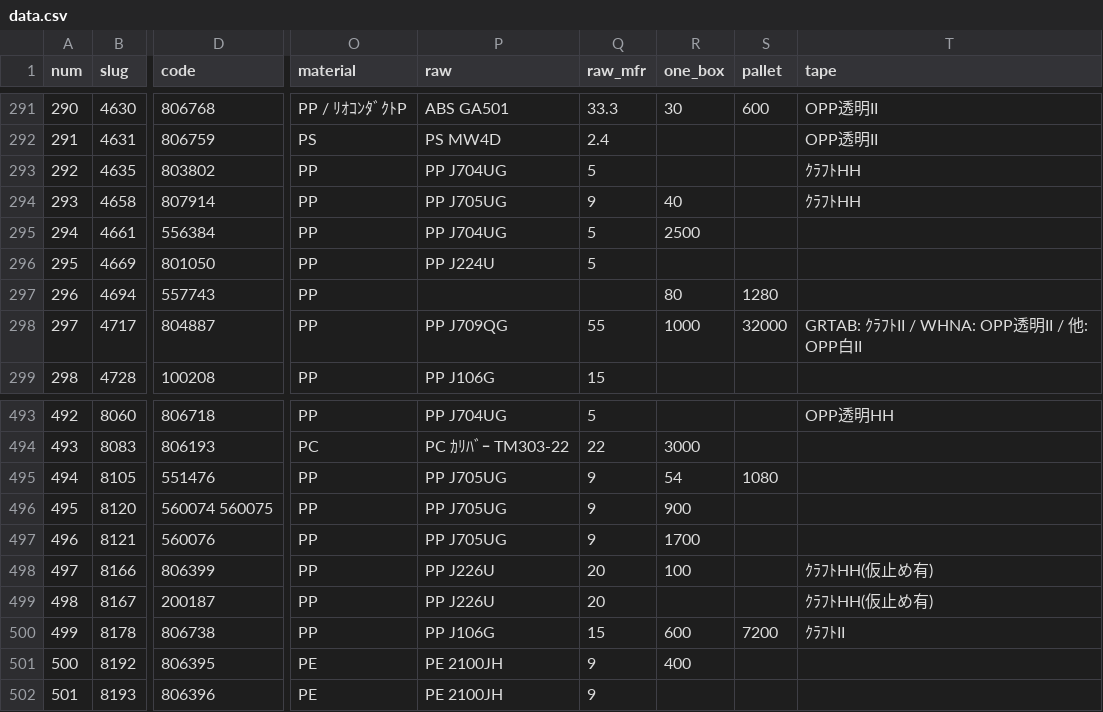
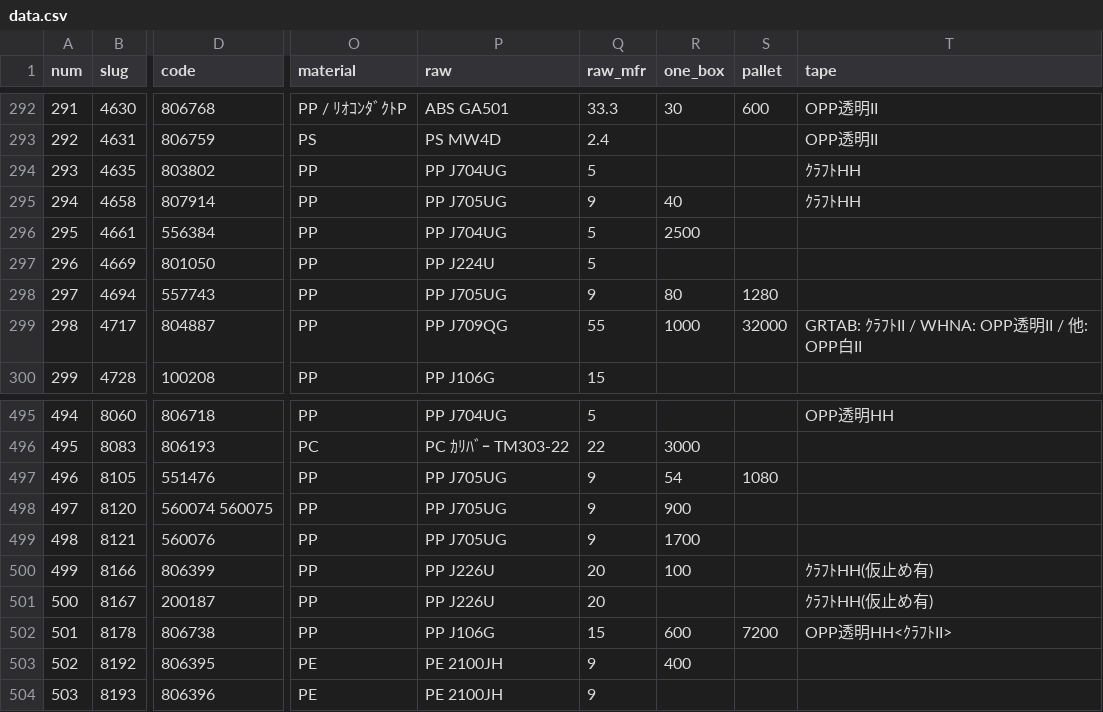
Before and after one commit to enchantnora/api, a CSV file: csv/data.csv, drawn as a sheet; only a part is shown, gaps mark what is left out; addresses are those after the commit; the diff covers the shown part only; the diff names each change by its address in the sheet, - before the commit and + after, or states it on an @@ line.

```diff
--- a/csv/data.csv
+++ b/csv/data.csv
@@ column A (num) renumbered between rows 95 and 630 @@
-P298 (raw): (empty)
+P298 (raw): PP J705UG
-Q298 (raw_mfr): (empty)
+Q298 (raw_mfr): 9
-T502 (tape): ｸﾗﾌﾄII
+T502 (tape): OPP透明HH<ｸﾗﾌﾄII>
```
Also changed, not shown: 4 added rows and 5 edited cells elsewhere in this file, csv/memo.csv, csv/user_uuid.csv, 6 other files.
